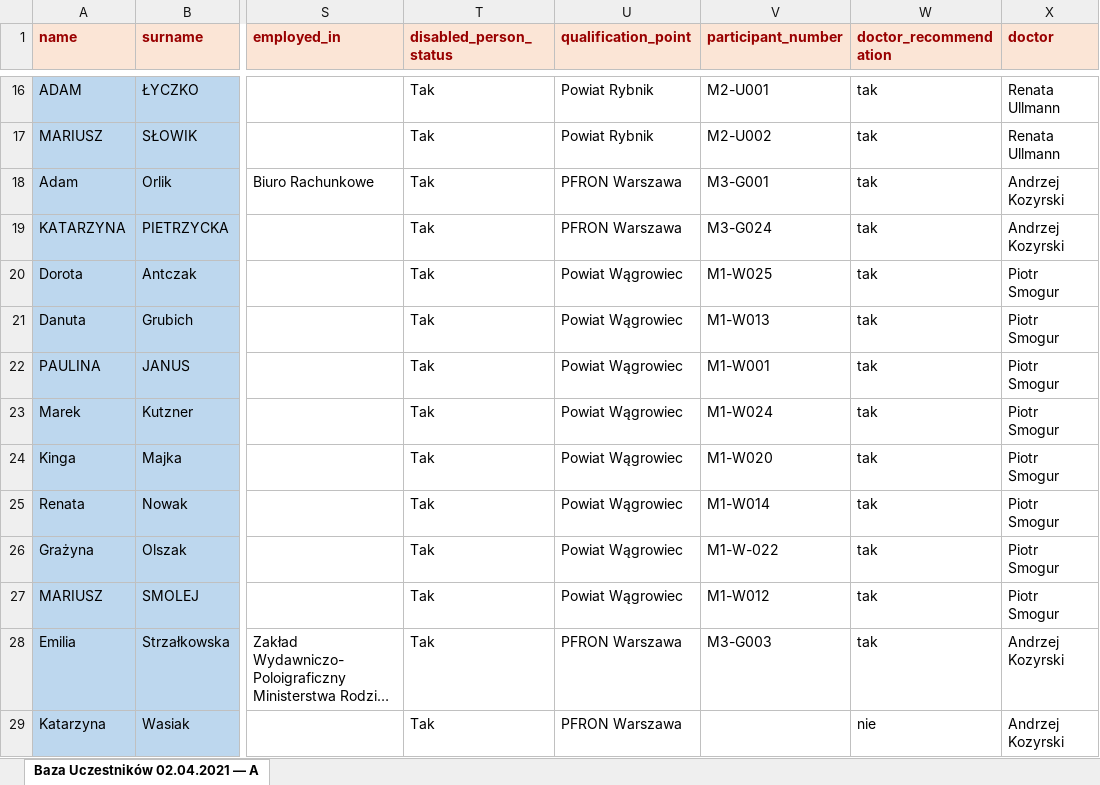
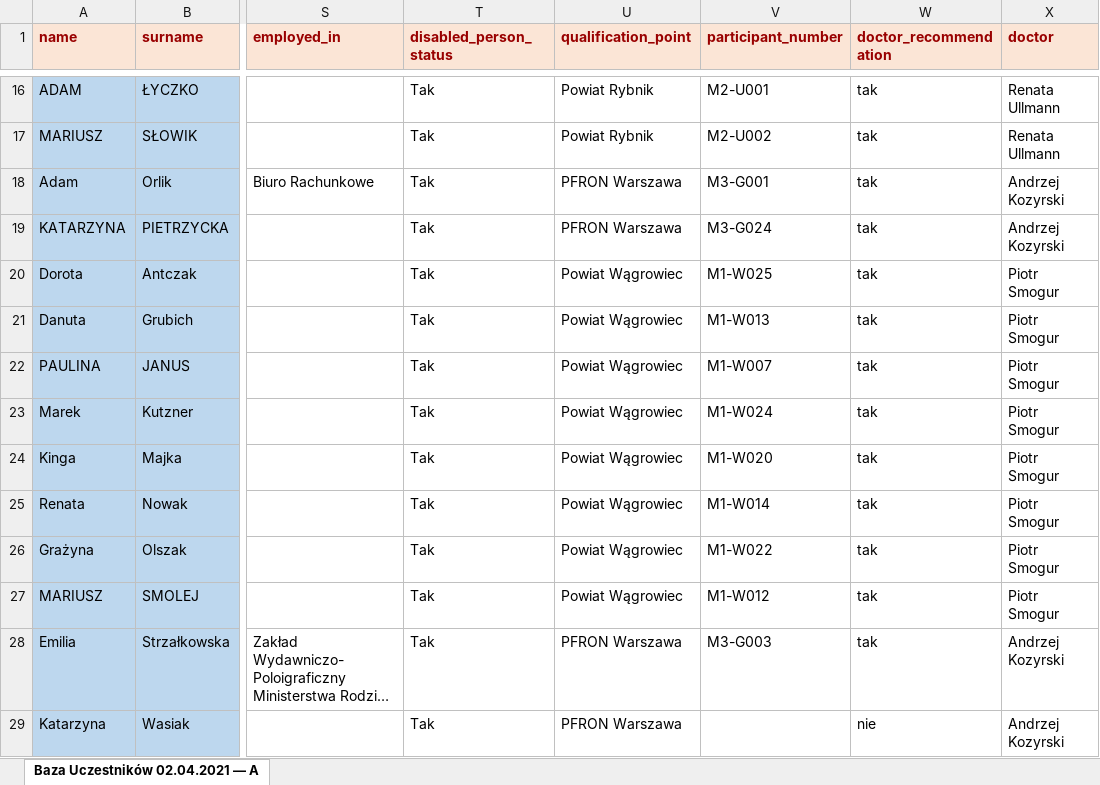
Before and after one commit to johnstewart0820/lumen_backend_pfron, an Excel workbook: storage/app/candidate.xlsx, sheet Baza Uczestników 02.04.2021 — A, drawn as a sheet; only a part is shown, gaps mark what is left out; long unchanged cells end in …; values as stored, in another font and other column widths than the file's, no borders; the diff names each change by its address in the sheet, - before the commit and + after, or states it on an @@ line.

```diff
--- a/storage/app/candidate.xlsx (sheet Baza Uczestników 02.04.2021 — A)
+++ b/storage/app/candidate.xlsx (sheet Baza Uczestników 02.04.2021 — A)
-V22 (participant_number): M1-W001
+V22 (participant_number): M1-W007
-V26 (participant_number): M1-W-022
+V26 (participant_number): M1-W022
```
Also changed, not shown: 1 other file.
